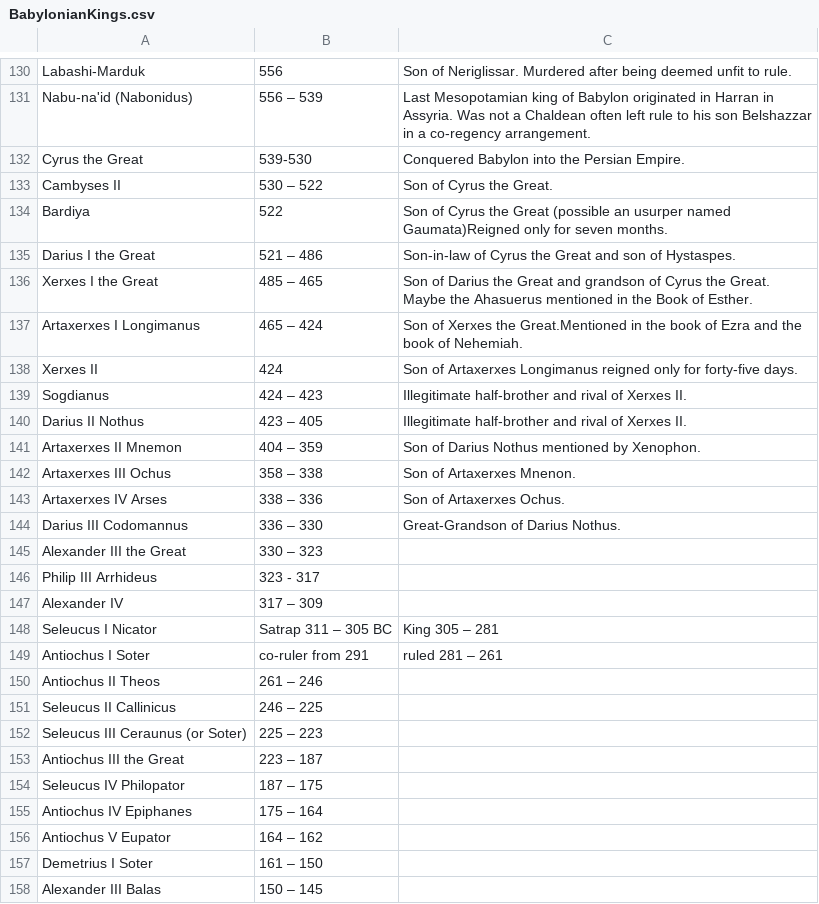
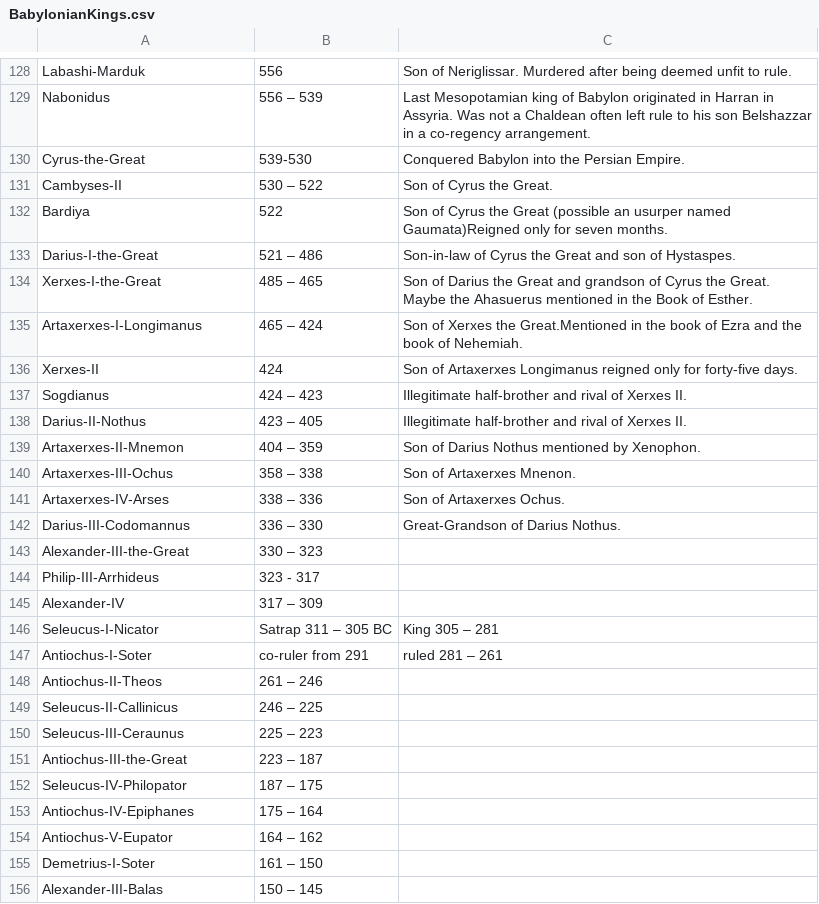
Before and after one commit to buzduganalex1/ROBO, a CSV file: BabylonianKings.csv, drawn as a sheet; only a part is shown, gaps mark what is left out; addresses are those after the commit; the diff covers the shown part only; the diff names each change by its address in the sheet, - before the commit and + after, or states it on an @@ line.

```diff
--- a/BabylonianKings.csv
+++ b/BabylonianKings.csv
-A129: Nabu-na'id (Nabonidus)
+A129: Nabonidus
-A130: Cyrus the Great
+A130: Cyrus-the-Great
-A131: Cambyses II
+A131: Cambyses-II
-A133: Darius I the Great
+A133: Darius-I-the-Great
-A134: Xerxes I the Great
+A134: Xerxes-I-the-Great
-A135: Artaxerxes I Longimanus
+A135: Artaxerxes-I-Longimanus
-A136: Xerxes II
+A136: Xerxes-II
-A138: Darius II Nothus
+A138: Darius-II-Nothus
-A139: Artaxerxes II Mnemon
+A139: Artaxerxes-II-Mnemon
-A140: Artaxerxes III Ochus
+A140: Artaxerxes-III-Ochus
-A141: Artaxerxes IV Arses
+A141: Artaxerxes-IV-Arses
-A142: Darius III Codomannus
+A142: Darius-III-Codomannus
-A143: Alexander III the Great
+A143: Alexander-III-the-Great
-A144: Philip III Arrhideus
+A144: Philip-III-Arrhideus
-A145: Alexander IV
+A145: Alexander-IV
-A146: Seleucus I Nicator
+A146: Seleucus-I-Nicator
-A147: Antiochus I Soter
+A147: Antiochus-I-Soter
-A148: Antiochus II Theos
+A148: Antiochus-II-Theos
-A149: Seleucus II Callinicus
+A149: Seleucus-II-Callinicus
-A150: Seleucus III Ceraunus (or Soter)
+A150: Seleucus-III-Ceraunus
-A151: Antiochus III the Great
+A151: Antiochus-III-the-Great
-A152: Seleucus IV Philopator
+A152: Seleucus-IV-Philopator
-A153: Antiochus IV Epiphanes
+A153: Antiochus-IV-Epiphanes
-A154: Antiochus V Eupator
+A154: Antiochus-V-Eupator
-A155: Demetrius I Soter
+A155: Demetrius-I-Soter
-A156: Alexander III Balas
+A156: Alexander-III-Balas
```
Also changed, not shown: 2 removed rows and 53 edited cells elsewhere in this file, 4 other files.
